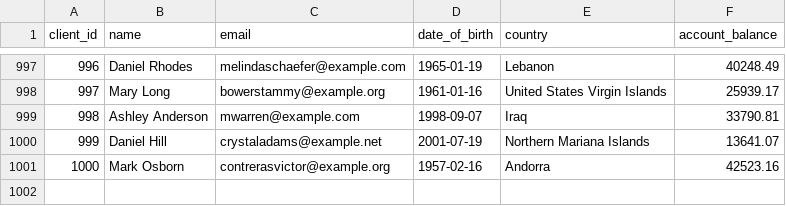
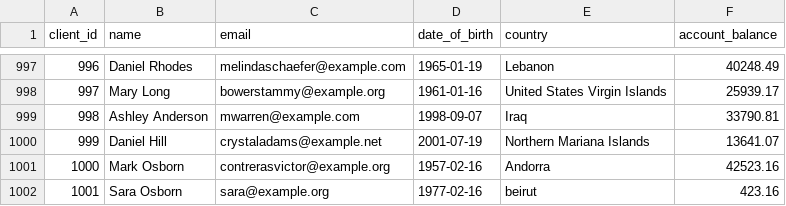
Before and after one commit to Saramoussa21/Fin-ETL, a CSV file: data/clients.csv, drawn as a sheet; only a part is shown, gaps mark what is left out.

Commit message:
Add admin screens to add clients, transactions, run ETL process, and refresh materialized view

```diff
--- a/data/clients.csv
+++ b/data/clients.csv
@@ -1001 +1001,2 @@ client_id,name,email,date_of_birth,country,account_balance
 1000,Mark Osborn,contrerasvictor@example.org,1957-02-16,Andorra,42523.16
+1001,Sara Osborn,sara@example.org,1977-02-16,beirut,423.16
```
Also changed, not shown: 3 other files.
